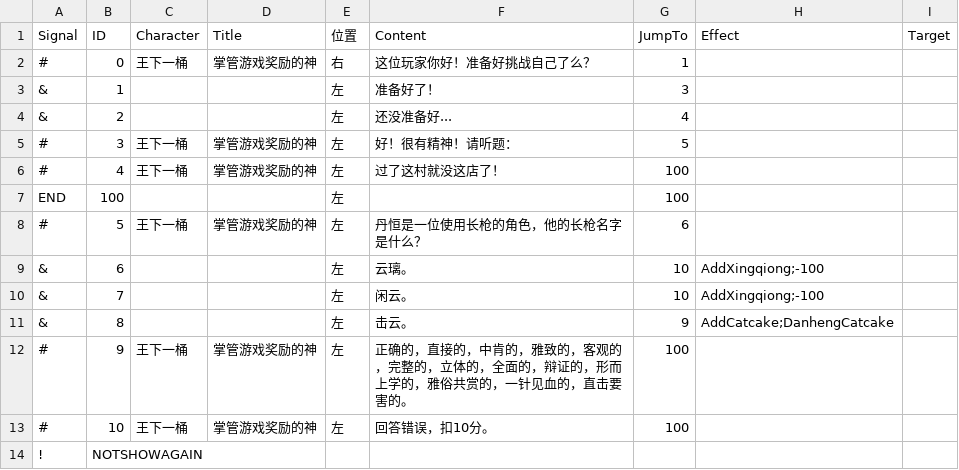
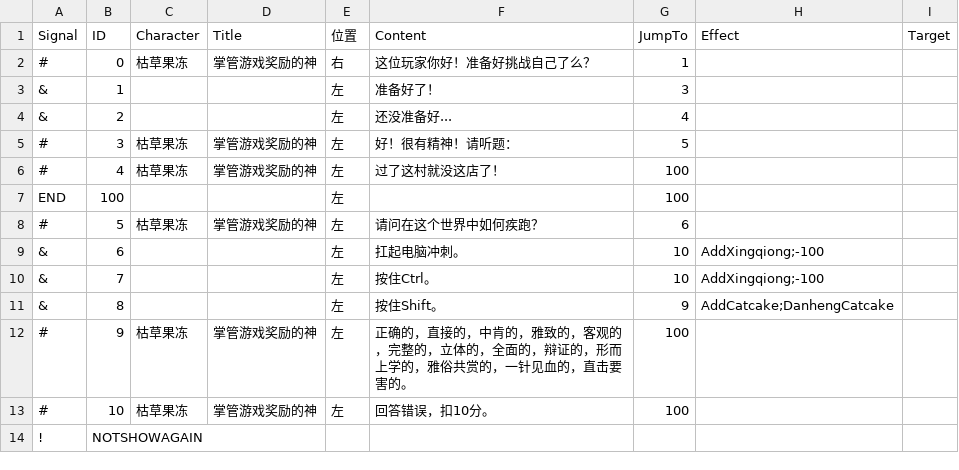
Before and after one commit to YYHHOrganization/GameDemo2024, a CSV file: Assets/Designer/CsvTable/DialogQuestions/DialogTongQuestion2.csv, drawn as a sheet.

```diff
--- a/Assets/Designer/CsvTable/DialogQuestions/DialogTongQuestion2.csv
+++ b/Assets/Designer/CsvTable/DialogQuestions/DialogTongQuestion2.csv
@@ -1,14 +1,14 @@
 Signal,ID,Character,Title,位置,Content,JumpTo,Effect,Target
-#,0,王下一桶,掌管游戏奖励的神,右,这位玩家你好！准备好挑战自己了么？,1,,
+#,0,枯草果冻,掌管游戏奖励的神,右,这位玩家你好！准备好挑战自己了么？,1,,
 &,1,,,左,准备好了！,3,,
 &,2,,,左,还没准备好...,4,,
-#,3,王下一桶,掌管游戏奖励的神,左,好！很有精神！请听题：,5,,
-#,4,王下一桶,掌管游戏奖励的神,左,过了这村就没这店了！,100,,
+#,3,枯草果冻,掌管游戏奖励的神,左,好！很有精神！请听题：,5,,
+#,4,枯草果冻,掌管游戏奖励的神,左,过了这村就没这店了！,100,,
 END,100,,,左,,100,,
-#,5,王下一桶,掌管游戏奖励的神,左,丹恒是一位使用长枪的角色，他的长枪名字是什么？,6,,
-&,6,,,左,云璃。,10,AddXingqiong;-100,
-&,7,,,左,闲云。,10,AddXingqiong;-100,
-&,8,,,左,击云。,9,AddCatcake;DanhengCatcake,
-#,9,王下一桶,掌管游戏奖励的神,左,正确的，直接的，中肯的，雅致的，客观的，完整的，立体的，全面的，辩证的，形而上学的，雅俗共赏的，一针见血的，直击要害的。,100,,
-#,10,王下一桶,掌管游戏奖励的神,左,回答错误，扣10分。,100,,
+#,5,枯草果冻,掌管游戏奖励的神,左,请问在这个世界中如何疾跑？,6,,
+&,6,,,左,扛起电脑冲刺。,10,AddXingqiong;-100,
+&,7,,,左,按住Ctrl。,10,AddXingqiong;-100,
+&,8,,,左,按住Shift。,9,AddCatcake;DanhengCatcake,
+#,9,枯草果冻,掌管游戏奖励的神,左,正确的，直接的，中肯的，雅致的，客观的，完整的，立体的，全面的，辩证的，形而上学的，雅俗共赏的，一针见血的，直击要害的。,100,,
+#,10,枯草果冻,掌管游戏奖励的神,左,回答错误，扣10分。,100,,
 !,NOTSHOWAGAIN,,,,,,,
```
Also changed, not shown: Assets/Designer/CsvTable/DialogQuestions/DialogTongQuestion1.csv, Assets/Designer/CsvTable/DialogQuestions/DialogTongQuestion3.csv, 41 other files.
